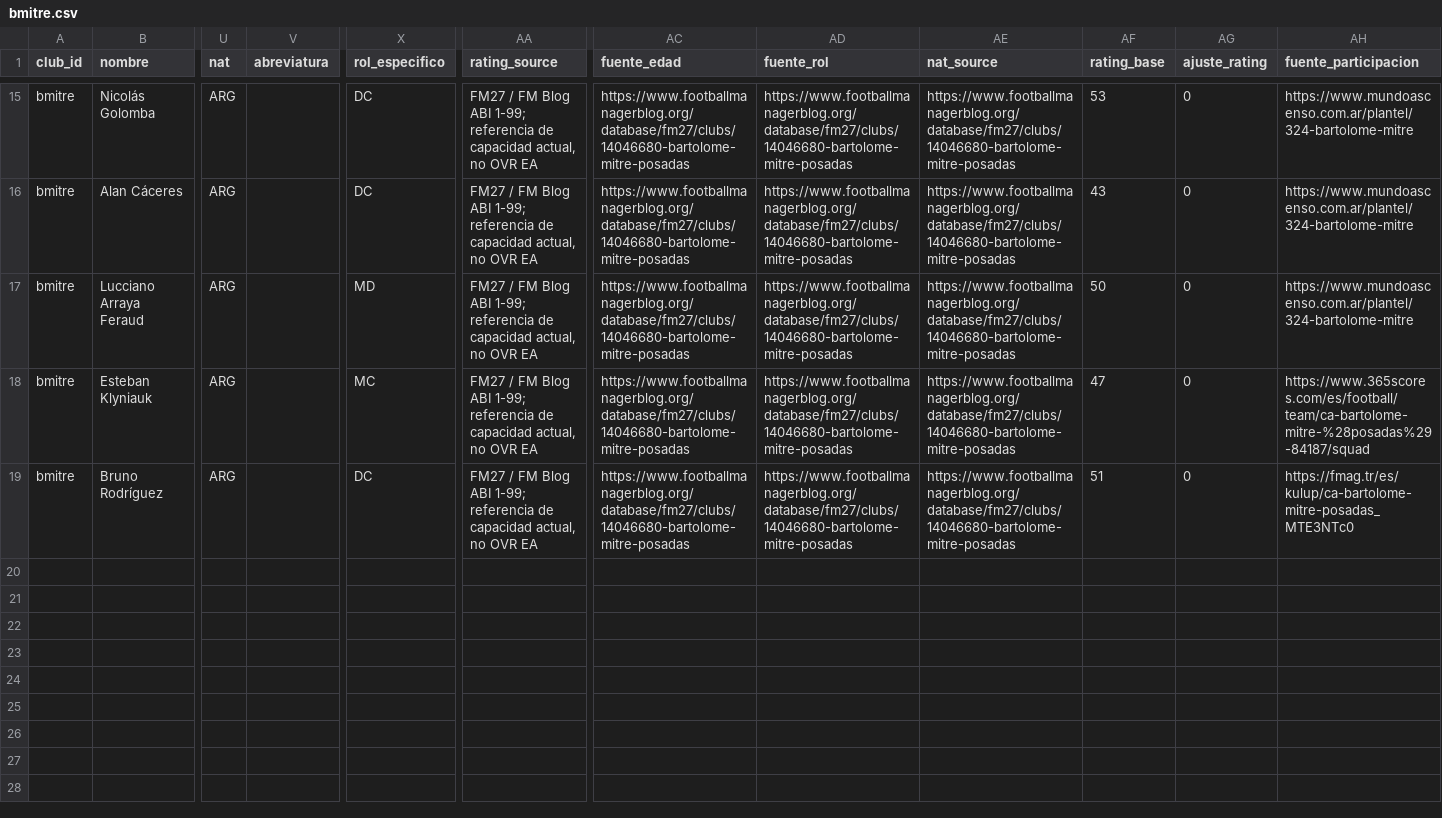
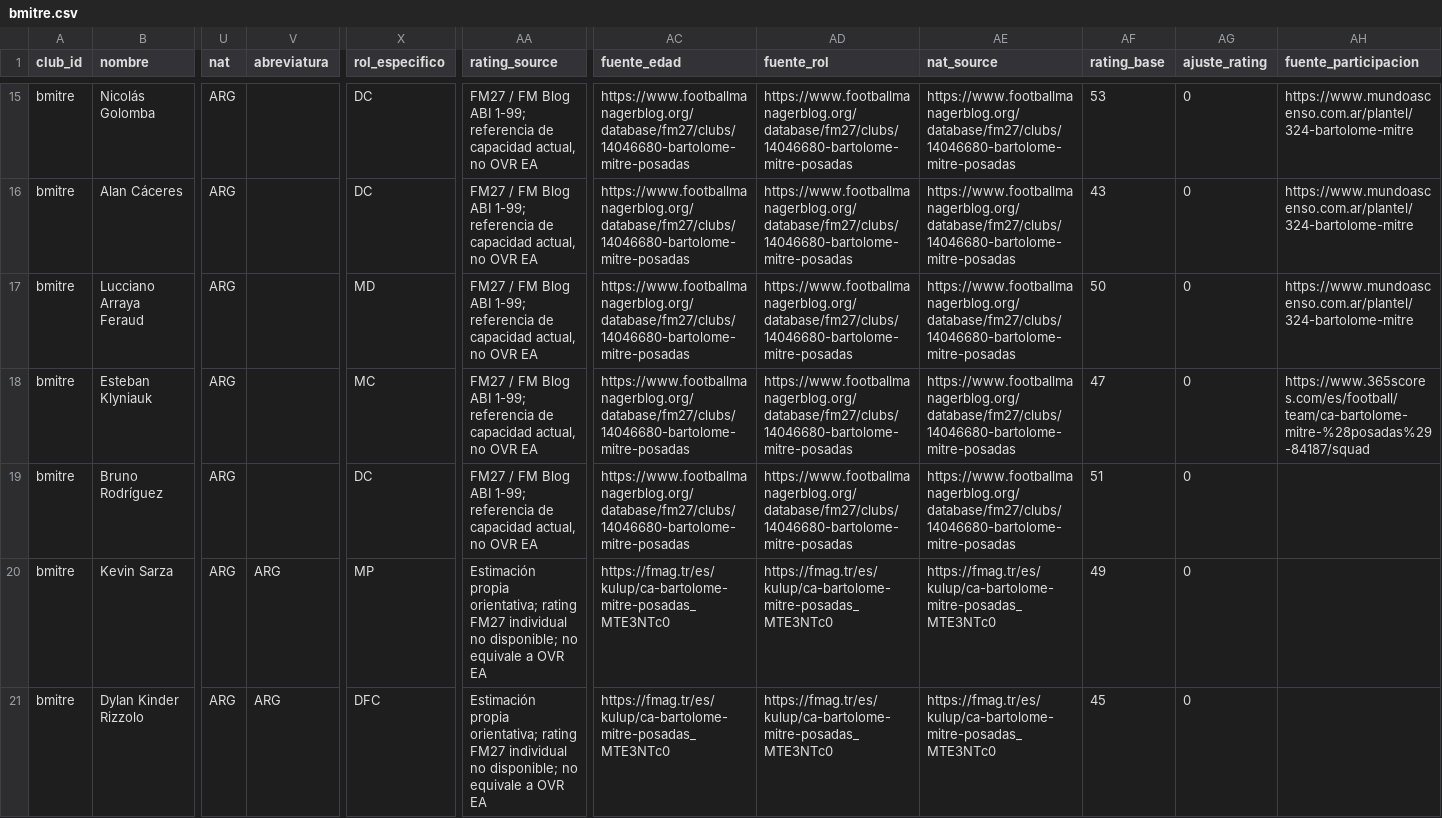
Before and after one commit to carp1901/liga-fc1, a CSV file: planteles/borradores/federal-a-2026-tanda-1/bmitre.csv, drawn as a sheet; only a part is shown, gaps mark what is left out; rows hold the shown columns only; the diff covers the shown part only; the diff names each change by its address in the sheet, - before the commit and + after, or states it on an @@ line.

Commit message:
Auditoría y ampliación de planteles Federal A 2026 (#53)
* Ampliar Bartolomé Mitre a 27 jugadores verificados

* Actualizar consolidado Federal A con plantel ampliado de Mitre

* Ajustar auditoría de la primera tanda Federal A

* Actualizar validación de planteles Federal A

* Integrar las cuatro tandas Federal A en runtime al validar

* Integrar planteles reales Federal A 2026 — tanda 4

* Corregir clasificación de medias estimadas de Mitre

* Corregir clasificación de medias estimadas de Mitre

* Corregir clasificación de medias estimadas de Mitre

* Integrar planteles reales Federal A 2026 — tanda 4

---------

Co-authored-by: github-actions[bot] <41898282+github-actions[bot]@users.noreply.github.com>

```diff
--- a/planteles/borradores/federal-a-2026-tanda-1/bmitre.csv
+++ b/planteles/borradores/federal-a-2026-tanda-1/bmitre.csv
-AH19 (fuente_participacion): https://fmag.tr/es/kulup/ca-bartolome-mitre-posadas_MTE3NTc0
+AH19 (fuente_participacion): (empty)
+row 20: bmitre | Kevin Sarza | ARG | ARG | MP | Estimación propia orientativa; rating FM27 individual no disponible; no equivale a OVR EA | https://fmag.tr/es/kulup/ca-bartolome-mitre-posadas_MTE3NTc0 | https://fmag.tr/es/kulup/ca-bartolome-mitre-posadas_MTE3NTc0 | https://fmag.tr/es/kulup/ca-bartolome-mitre-posadas_MTE3NTc0 | 49 | 0
+row 21: bmitre | Dylan Kinder Rizzolo | ARG | ARG | DFC | Estimación propia orientativa; rating FM27 individual no disponible; no equivale a OVR EA | https://fmag.tr/es/kulup/ca-bartolome-mitre-posadas_MTE3NTc0 | https://fmag.tr/es/kulup/ca-bartolome-mitre-posadas_MTE3NTc0 | https://fmag.tr/es/kulup/ca-bartolome-mitre-posadas_MTE3NTc0 | 45 | 0
```
Also changed, not shown: 7 added rows elsewhere in this file, planteles/borradores/federal-a-2026-tanda-1/completo.csv, 6 other files.
